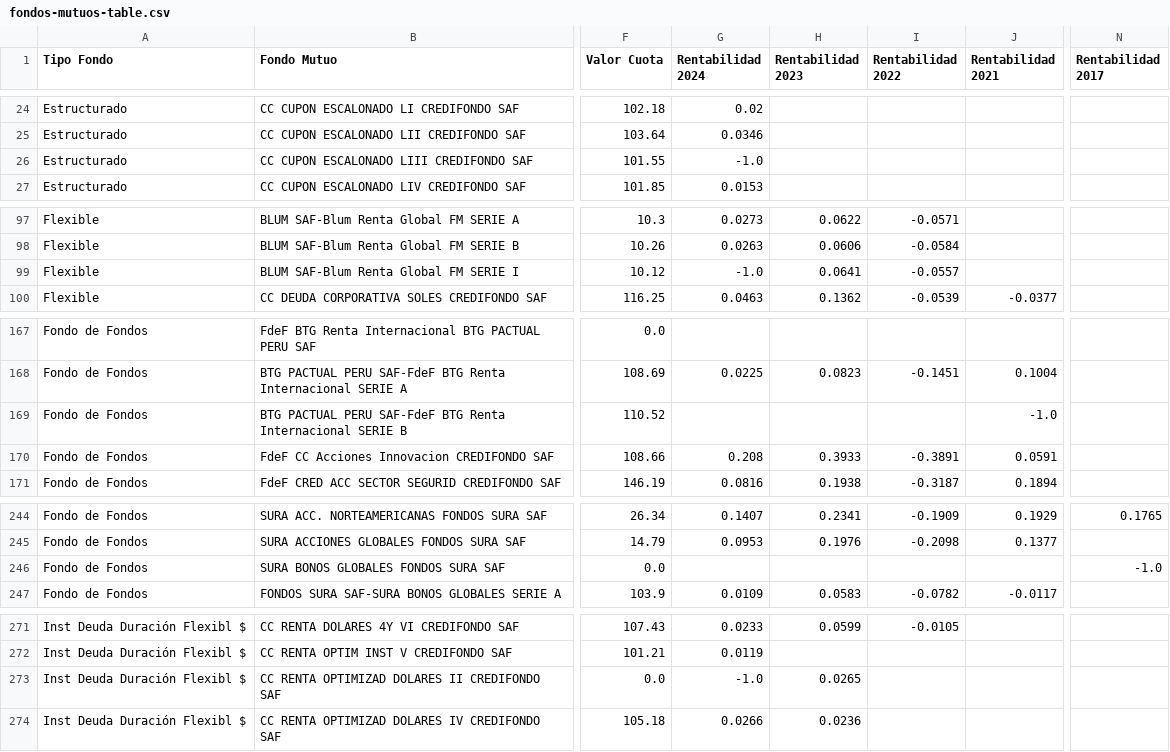
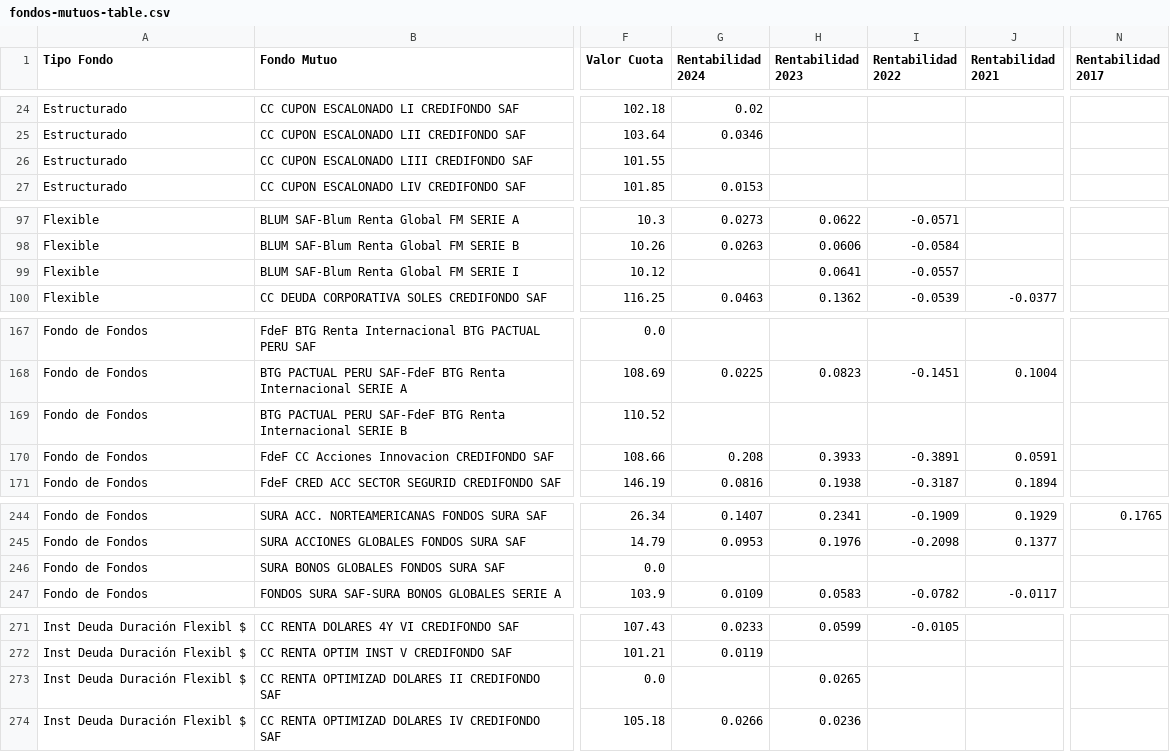
Before and after one commit to andeanronin/haku, a CSV file: haku-data/fondos-mutuos-table.csv, drawn as a sheet; only a part is shown, gaps mark what is left out; the diff covers the shown part only; the diff names each change by its address in the sheet, - before the commit and + after, or states it on an @@ line.

```diff
--- a/haku-data/fondos-mutuos-table.csv
+++ b/haku-data/fondos-mutuos-table.csv
-G26 (Rentabilidad 2024): -1.0
+G26 (Rentabilidad 2024): (empty)
-G99 (Rentabilidad 2024): -1.0
+G99 (Rentabilidad 2024): (empty)
-J169 (Rentabilidad 2021): -1.0
+J169 (Rentabilidad 2021): (empty)
-N246 (Rentabilidad 2017): -1.0
+N246 (Rentabilidad 2017): (empty)
-G273 (Rentabilidad 2024): -1.0
+G273 (Rentabilidad 2024): (empty)
```
Also changed, not shown: 7 edited cells elsewhere in this file, 19 other files.
